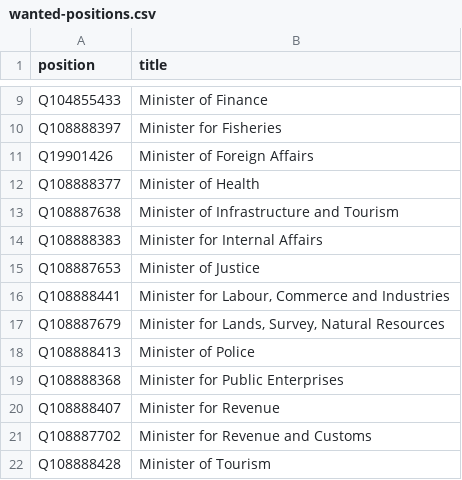
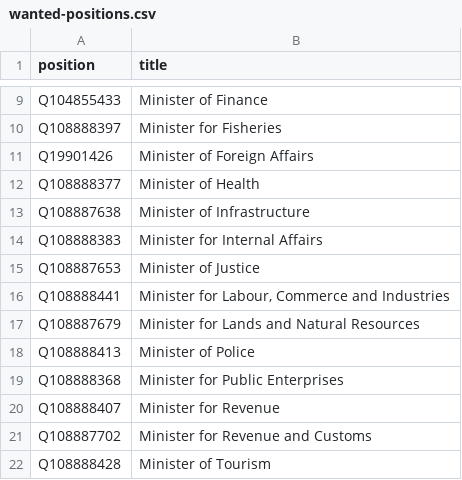
Before and after one commit to every-politician-scrapers/tonga-ministers, a CSV file: wikidata/wanted-positions.csv, drawn as a sheet; only a part is shown, gaps mark what is left out.

Commit message:
Update wanted-positions for new Cabinet

```diff
--- a/wikidata/wanted-positions.csv
+++ b/wikidata/wanted-positions.csv
@@ -12,3 +12,3 @@ Q19901426,Minister of Foreign Affairs
 Q108888377,Minister of Health
-Q108887638,Minister of Infrastructure and Tourism
+Q108887638,Minister of Infrastructure
 Q108888383,Minister for Internal Affairs
@@ -16,3 +16,3 @@ Q108887653,Minister of Justice
 Q108888441,"Minister for Labour, Commerce and Industries"
-Q108887679,"Minister for Lands, Survey, Natural Resources"
+Q108887679,"Minister for Lands and Natural Resources"
 Q108888413,Minister of Police
```
